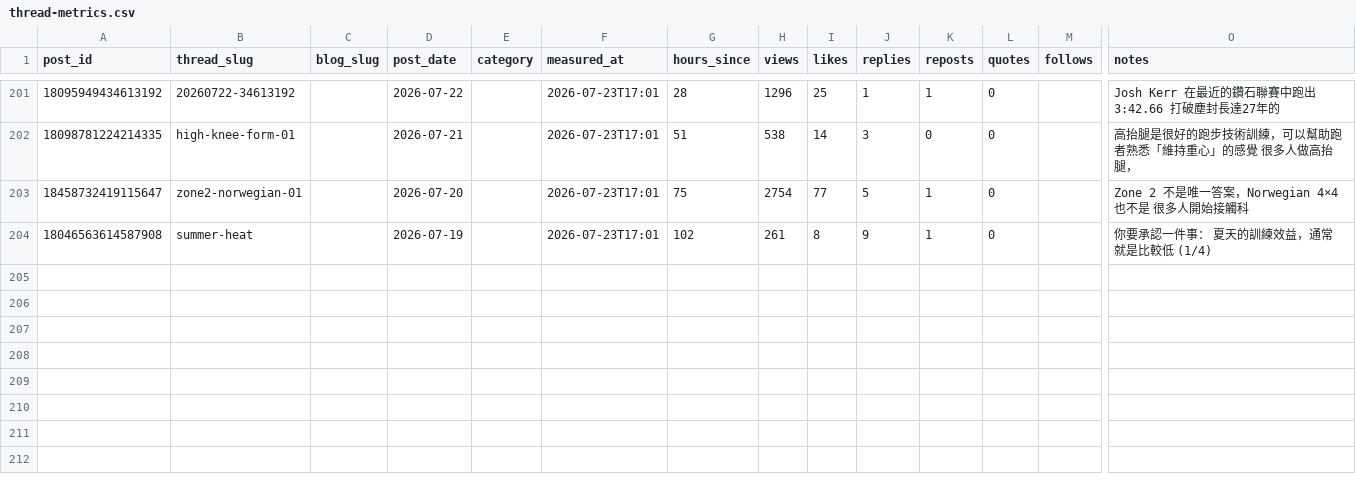
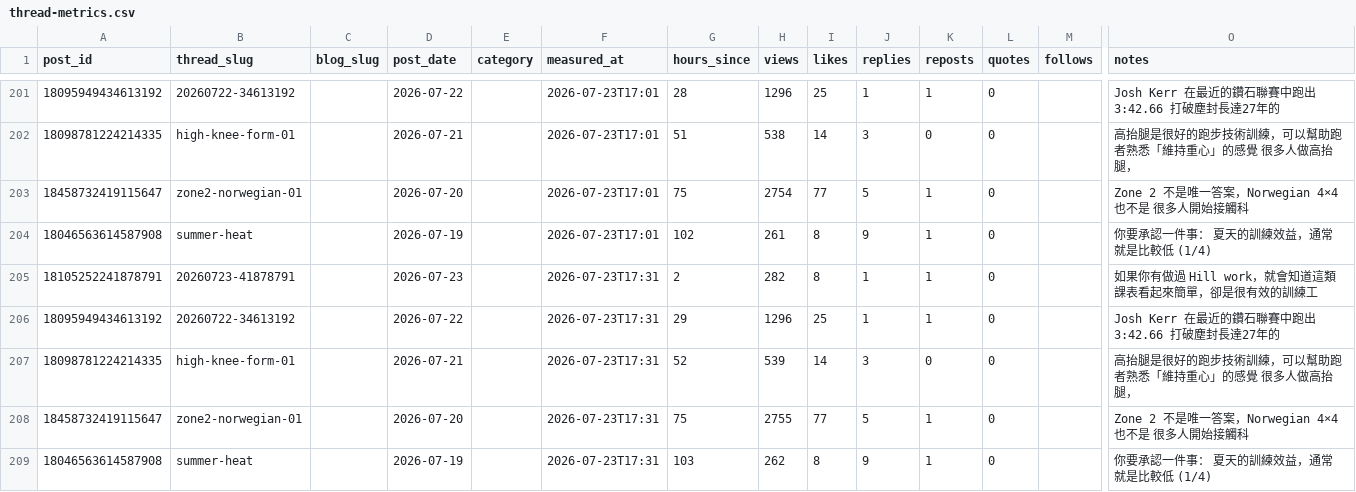
Before and after one commit to fafnerzhang/the-right-pace-analytics, a CSV file: threads/thread-metrics.csv, drawn as a sheet; only a part is shown, gaps mark what is left out; rows hold the shown columns only; the diff names each change by its address in the sheet, - before the commit and + after, or states it on an @@ line.

```diff
--- a/threads/thread-metrics.csv
+++ b/threads/thread-metrics.csv
+row 205: 18105252241878791 | 20260723-41878791 |  | 2026-07-23 |  | 2026-07-23T17:31 | 2 | 282 | 8 | 1 | 1 | 0 |  | 如果你有做過 Hill work，就會知道這類課表看起來簡單，卻是很有效的訓練工
+row 206: 18095949434613192 | 20260722-34613192 |  | 2026-07-22 |  | 2026-07-23T17:31 | 29 | 1296 | 25 | 1 | 1 | 0 |  | Josh Kerr 在最近的鑽石聯賽中跑出 3:42.66 打破塵封長達27年的
+row 207: 18098781224214335 | high-knee-form-01 |  | 2026-07-21 |  | 2026-07-23T17:31 | 52 | 539 | 14 | 3 | 0 | 0 |  | 高抬腿是很好的跑步技術訓練，可以幫助跑者熟悉「維持重心」的感覺 很多人做高抬腿，
+row 208: 18458732419115647 | zone2-norwegian-01 |  | 2026-07-20 |  | 2026-07-23T17:31 | 75 | 2755 | 77 | 5 | 1 | 0 |  | Zone 2 不是唯一答案，Norwegian 4×4 也不是 很多人開始接觸科
+row 209: 18046563614587908 | summer-heat |  | 2026-07-19 |  | 2026-07-23T17:31 | 103 | 262 | 8 | 9 | 1 | 0 |  | 你要承認一件事： 夏天的訓練效益，通常就是比較低 (1/4)
```
